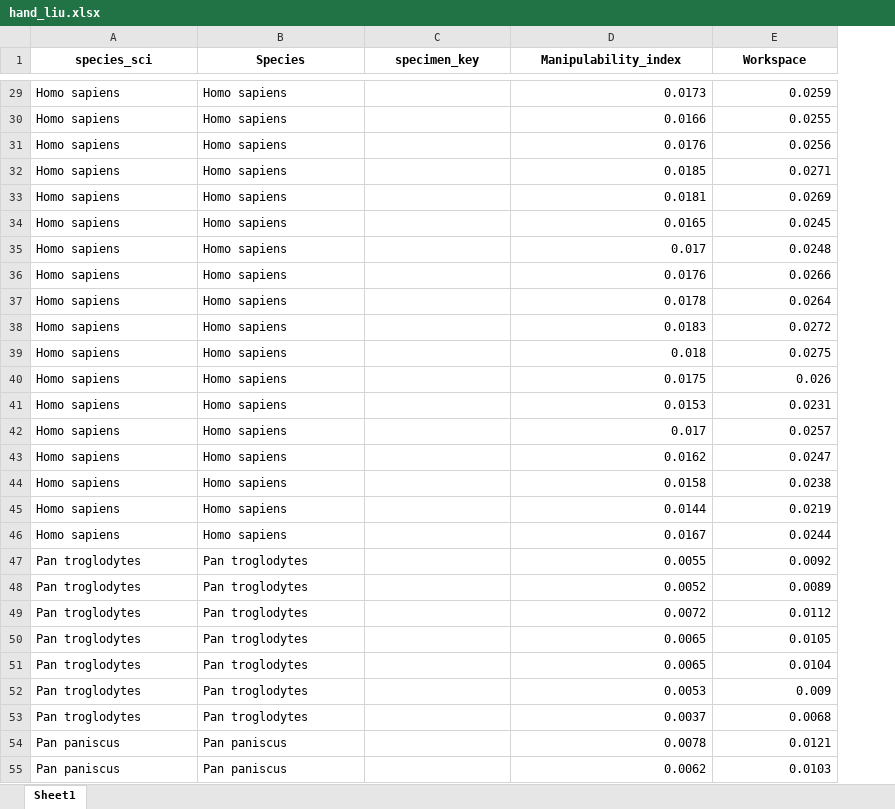
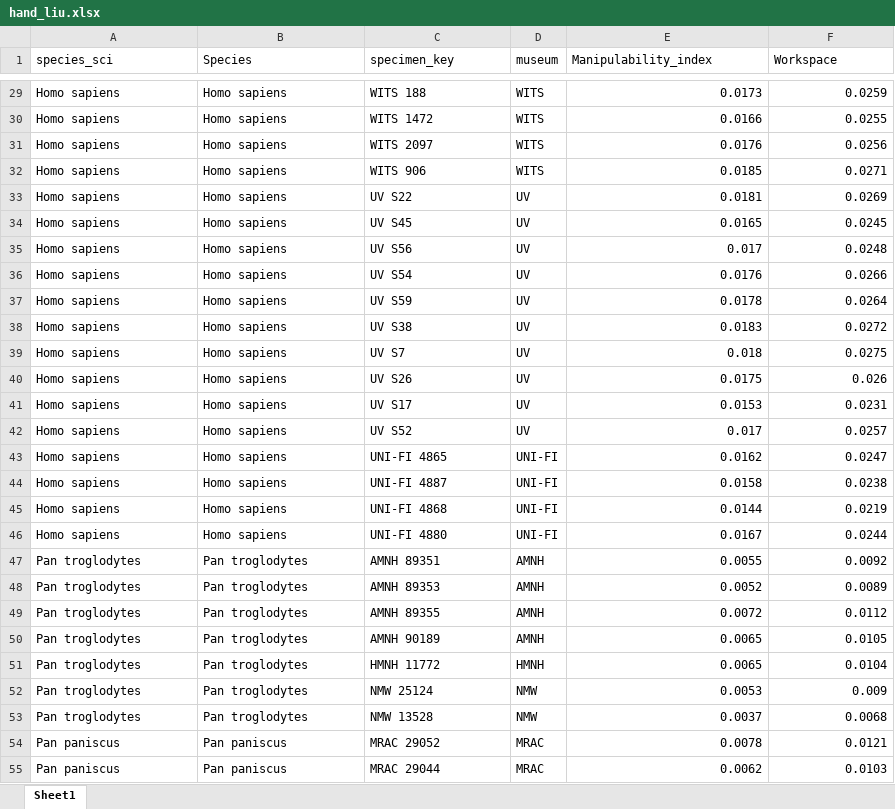
Before and after one commit to AleAliSousa/Evo-M1-Trait-Data, an Excel workbook: ____EvoM1_TraitTable/hand_liu.xlsx, sheet Sheet1, drawn as a sheet; only a part is shown, gaps mark what is left out; values as stored, in another font and other column widths than the file's, no borders; addresses are those after the commit; the diff covers the shown part only; the diff names each change by its address in the sheet, - before the commit and + after, or states it on an @@ line.

```diff
--- a/____EvoM1_TraitTable/hand_liu.xlsx (sheet Sheet1)
+++ b/____EvoM1_TraitTable/hand_liu.xlsx (sheet Sheet1)
+column D (museum), rows 29-55: WITS | WITS | WITS | WITS | UV | UV | UV | UV | UV | UV | UV | UV | UV | UV | UNI-FI | UNI-FI | UNI-FI | UNI-FI | AMNH | AMNH | AMNH | AMNH | HMNH | NMW | NMW | MRAC | MRAC
@@ A1:C1 bold: on → off, alignment: center → left @@
@@ E1:F1 bold: on → off, alignment: center → left @@
-C29 (specimen_key): (empty)
+C29 (specimen_key): WITS 188
-C30 (specimen_key): (empty)
+C30 (specimen_key): WITS 1472
-C31 (specimen_key): (empty)
+C31 (specimen_key): WITS 2097
-C32 (specimen_key): (empty)
+C32 (specimen_key): WITS 906
-C33 (specimen_key): (empty)
+C33 (specimen_key): UV S22
-C34 (specimen_key): (empty)
+C34 (specimen_key): UV S45
-C35 (specimen_key): (empty)
+C35 (specimen_key): UV S56
-C36 (specimen_key): (empty)
+C36 (specimen_key): UV S54
-C37 (specimen_key): (empty)
+C37 (specimen_key): UV S59
-C38 (specimen_key): (empty)
+C38 (specimen_key): UV S38
-C39 (specimen_key): (empty)
+C39 (specimen_key): UV S7
-C40 (specimen_key): (empty)
+C40 (specimen_key): UV S26
-C41 (specimen_key): (empty)
+C41 (specimen_key): UV S17
-C42 (specimen_key): (empty)
+C42 (specimen_key): UV S52
-C43 (specimen_key): (empty)
+C43 (specimen_key): UNI-FI 4865
-C44 (specimen_key): (empty)
+C44 (specimen_key): UNI-FI 4887
-C45 (specimen_key): (empty)
+C45 (specimen_key): UNI-FI 4868
-C46 (specimen_key): (empty)
+C46 (specimen_key): UNI-FI 4880
-C47 (specimen_key): (empty)
+C47 (specimen_key): AMNH 89351
-C48 (specimen_key): (empty)
+C48 (specimen_key): AMNH 89353
-C49 (specimen_key): (empty)
+C49 (specimen_key): AMNH 89355
-C50 (specimen_key): (empty)
+C50 (specimen_key): AMNH 90189
-C51 (specimen_key): (empty)
+C51 (specimen_key): HMNH 11772
-C52 (specimen_key): (empty)
+C52 (specimen_key): NMW 25124
-C53 (specimen_key): (empty)
+C53 (specimen_key): NMW 13528
-C54 (specimen_key): (empty)
+C54 (specimen_key): MRAC 29052
-C55 (specimen_key): (empty)
+C55 (specimen_key): MRAC 29044
```
Also changed, not shown: 110 edited cells elsewhere in this sheet, Seymour_etal_2017/Seymour_etal_2017_TableS1_snapshot.xlsx, __ReadMe.xlsx, 25 other files.
